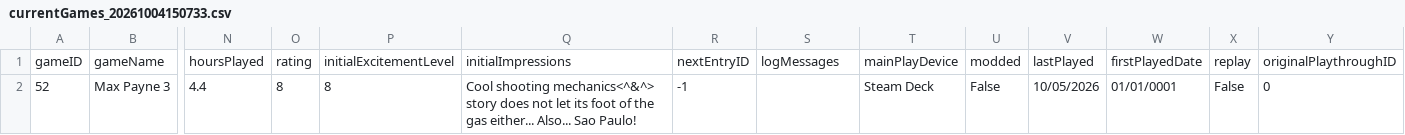
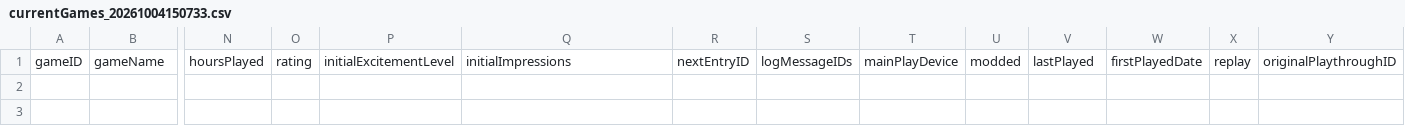
Before and after one commit to CandlelitGreg/Game_Tracker_CLI_App, a CSV file: saveFiles copy/currentGames_20261004150733.csv, drawn as a sheet; only a part is shown, gaps mark what is left out; rows hold the shown columns only; the diff names each change by its address in the sheet, - before the commit and + after, or states it on an @@ line.

```diff
--- a/saveFiles copy/currentGames_20261004150733.csv
+++ b/saveFiles copy/currentGames_20261004150733.csv
-S1: logMessages
+S1: logMessageIDs
-row 2: 52 | Max Payne 3 | 4.4 | 8 | 8 | Cool shooting mechanics<^&^> story does not let its foot of the gas either... Also... Sao Paulo! | -1 |  | Steam Deck | False | 10/05/2026 | 01/01/0001 | False | 0
```
Also changed, not shown: saveFiles copy/Game_Tracker_Settings_Info.csv, saveFiles copy/completedGames_20261004150733.csv, 21 other files.
